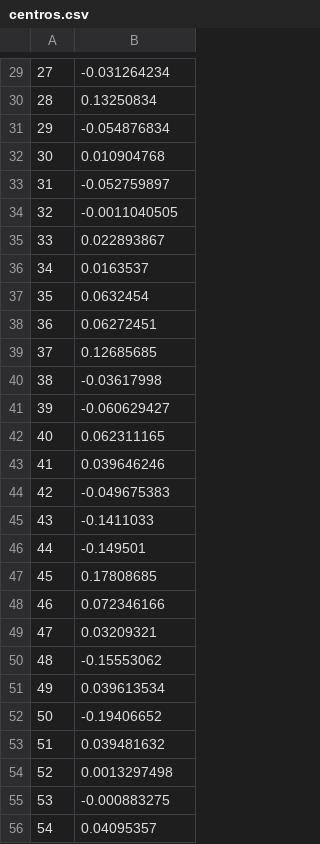
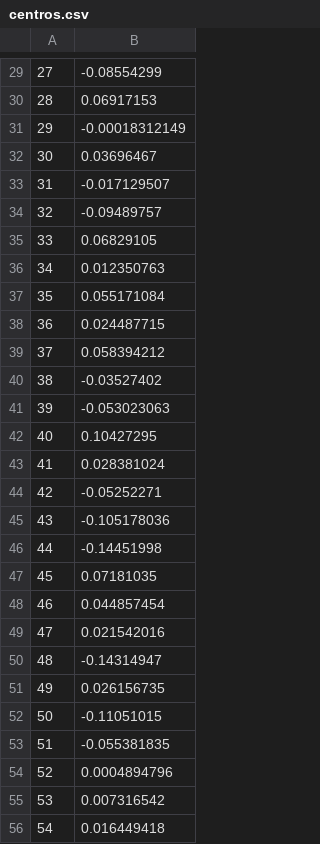
Before and after one commit to willypaz243/FaceAuth, a CSV file: centroides/centros.csv, drawn as a sheet; only a part is shown, gaps mark what is left out; the diff covers the shown part only.

```diff
--- a/centroides/centros.csv
+++ b/centroides/centros.csv
@@ -29,28 +29,28 @@
-27,-0.031264234
-28,0.13250834
-29,-0.054876834
-30,0.010904768
-31,-0.052759897
-32,-0.0011040505
-33,0.022893867
-34,0.0163537
-35,0.0632454
-36,0.06272451
-37,0.12685685
-38,-0.03617998
-39,-0.060629427
-40,0.062311165
-41,0.039646246
-42,-0.049675383
-43,-0.1411033
-44,-0.149501
-45,0.17808685
-46,0.072346166
-47,0.03209321
-48,-0.15553062
-49,0.039613534
-50,-0.19406652
-51,0.039481632
-52,0.0013297498
-53,-0.000883275
-54,0.04095357
+27,-0.08554299
+28,0.06917153
+29,-0.00018312149
+30,0.03696467
+31,-0.017129507
+32,-0.09489757
+33,0.06829105
+34,0.012350763
+35,0.055171084
+36,0.024487715
+37,0.058394212
+38,-0.03527402
+39,-0.053023063
+40,0.10427295
+41,0.028381024
+42,-0.05252271
+43,-0.105178036
+44,-0.14451998
+45,0.07181035
+46,0.044857454
+47,0.021542016
+48,-0.14314947
+49,0.026156735
+50,-0.11051015
+51,-0.055381835
+52,0.0004894796
+53,0.007316542
+54,0.016449418
```
Also changed, not shown: 101 edited cells elsewhere in this file, 4 other files.
